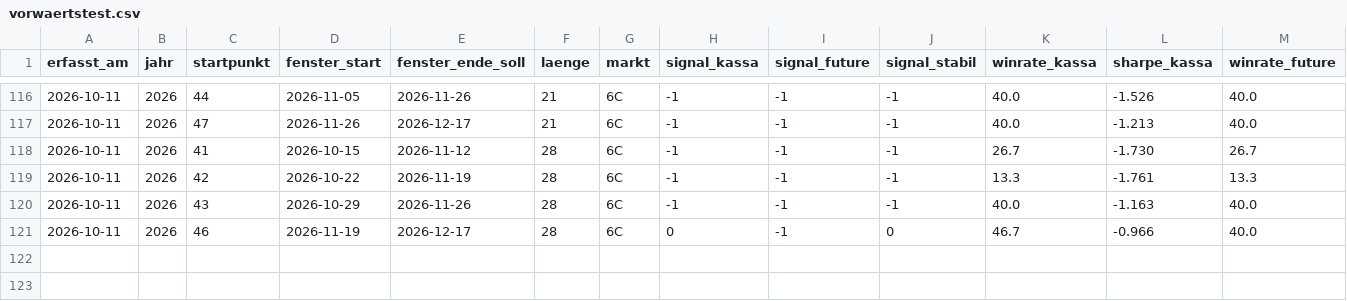
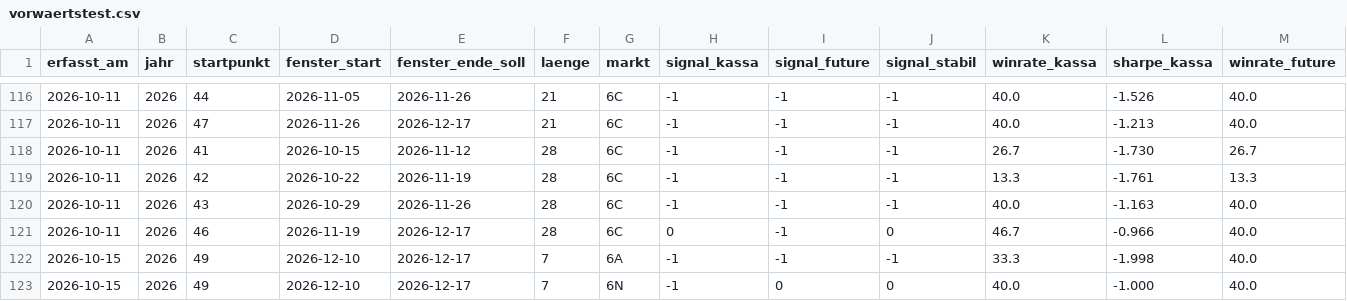
Before and after one commit to fynnluckas-source/trading-dashboard, a CSV file: daten/vorwaertstest.csv, drawn as a sheet; only a part is shown, gaps mark what is left out; rows hold the shown columns only; the diff names each change by its address in the sheet, - before the commit and + after, or states it on an @@ line.

```diff
--- a/daten/vorwaertstest.csv
+++ b/daten/vorwaertstest.csv
+row 122: 2026-10-15 | 2026 | 49 | 2026-12-10 | 2026-12-17 | 7 | 6A | -1 | -1 | -1 | 33.3 | -1.998 | 40.0
+row 123: 2026-10-15 | 2026 | 49 | 2026-12-10 | 2026-12-17 | 7 | 6N | -1 | 0 | 0 | 40.0 | -1.000 | 40.0
```
Also changed, not shown: daten/kurse_future_tag.csv, daten/kurse_tag.csv, 2 other files.
